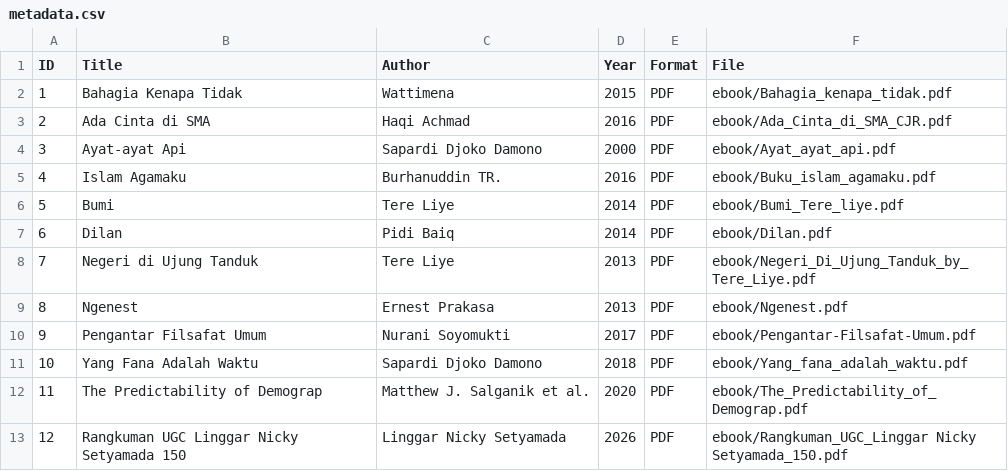
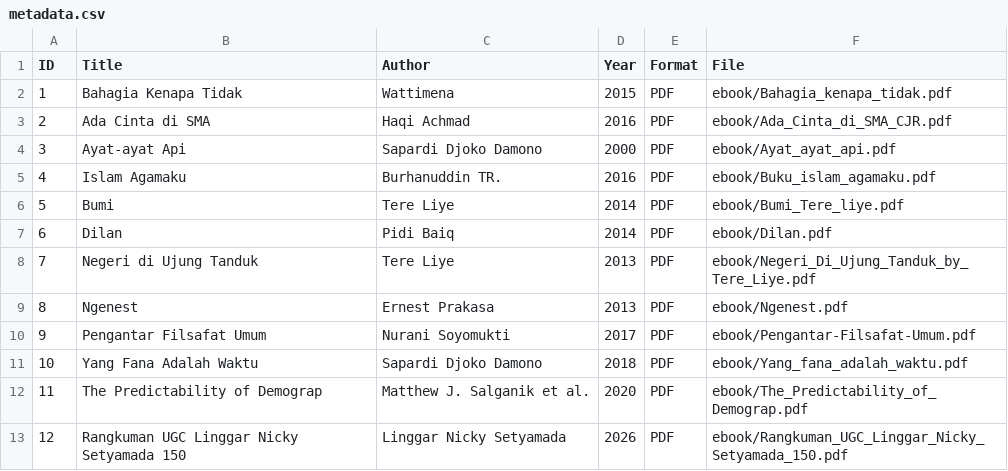
Before and after one commit to iinazukeh/perpustakaandigital, a CSV file: metadata/metadata.csv, drawn as a sheet.

Commit message:
Update metadata.csv

```diff
--- a/metadata/metadata.csv
+++ b/metadata/metadata.csv
@@ -12,2 +12,2 @@ ID,Title,Author,Year,Format,File
 11,The Predictability of Demograp,Matthew J. Salganik et al.,2020,PDF,ebook/The_Predictability_of_Demograp.pdf
-12,Rangkuman UGC Linggar Nicky Setyamada 150,Linggar Nicky Setyamada,2026,PDF,ebook/Rangkuman_UGC_Linggar Nicky Setyamada_150.pdf
+12,Rangkuman UGC Linggar Nicky Setyamada 150,Linggar Nicky Setyamada,2026,PDF,ebook/Rangkuman_UGC_Linggar_Nicky_Setyamada_150.pdf
```
